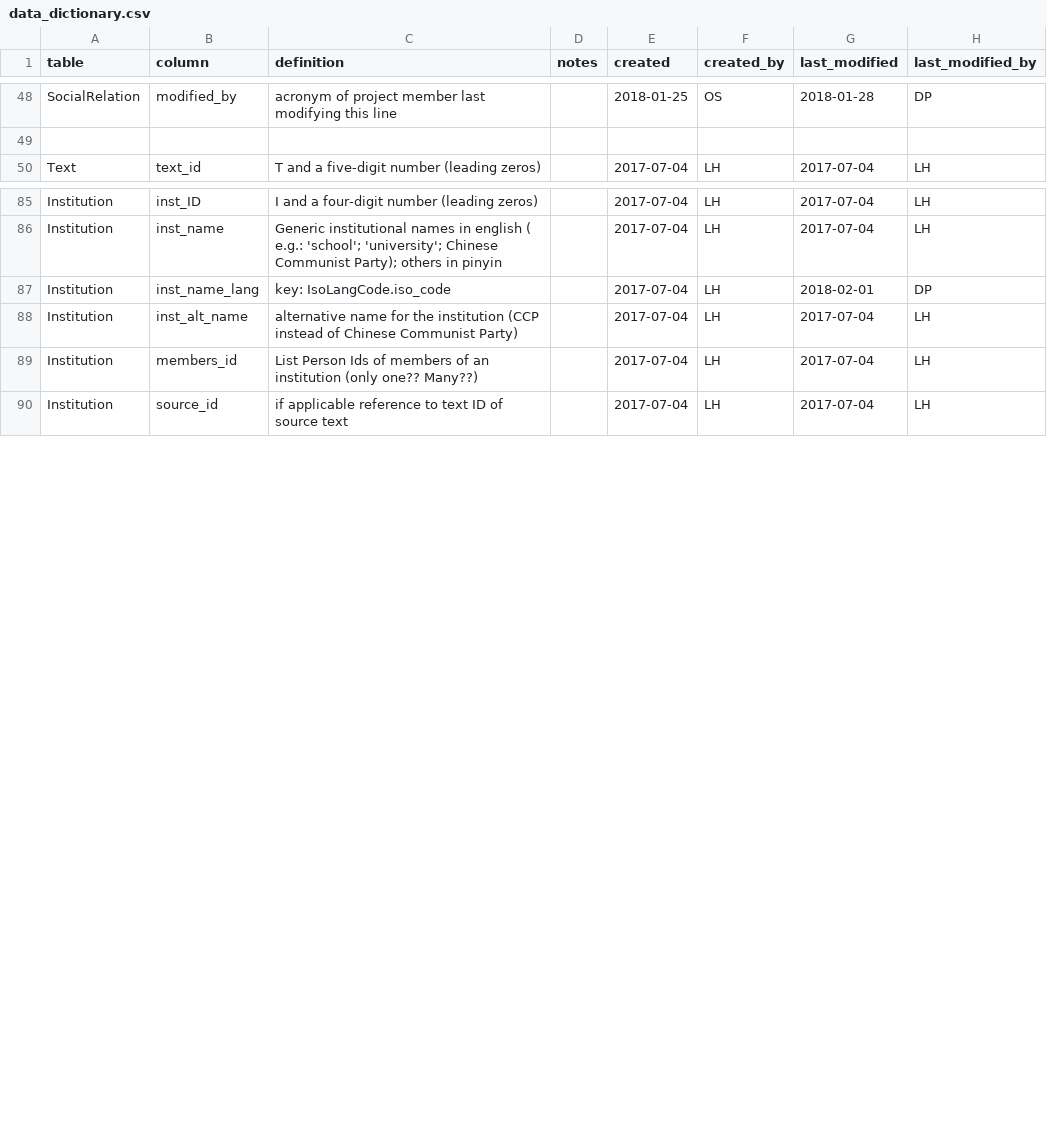
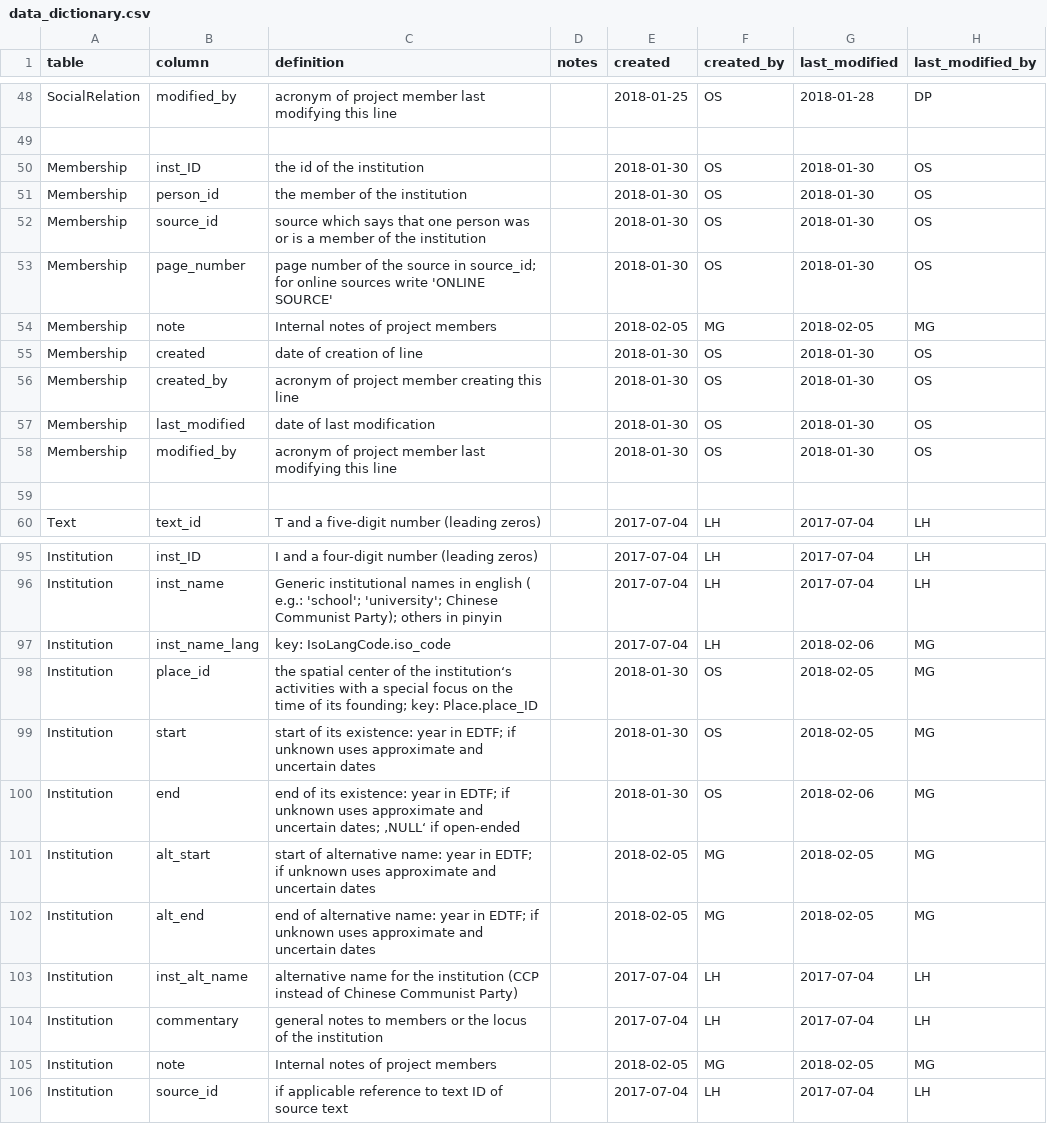
Before and after one commit to readchina/ReadAct, a CSV file: data/helper/data_dictionary.csv, drawn as a sheet; only a part is shown, gaps mark what is left out.

Commit message:
Membership (#198)
* SocRel corrections
add intimate relation qualifiers

* addition of membership table

This one is especially catering to literary salons

* reverting auto corr 2nd time

* update of data dict

* added columns to Institution.csv

see #193

* deleted members_id in Instit.

and the def. in the data dict.

close #193

```diff
--- a/data/helper/data_dictionary.csv
+++ b/data/helper/data_dictionary.csv
@@ -49,2 +49,12 @@ SocialRelation,modified_by,acronym of project member last modifying this line,,2
 ,,,,,,,
+Membership,inst_ID,the id of the institution,,2018-01-30,OS,2018-01-30,OS
+Membership,person_id,the member of the institution,,2018-01-30,OS,2018-01-30,OS
+Membership,source_id,source which says that one person was or is a member of the institution,,2018-01-30,OS,2018-01-30,OS
+Membership,page_number,page number of the source in source_id; for online sources write 'ONLINE SOURCE',,2018-01-30,OS,2018-01-30,OS
+Membership,note,Internal notes of project members,,2018-02-05,MG,2018-02-05,MG
+Membership,created,date of creation of line,,2018-01-30,OS,2018-01-30,OS
+Membership,created_by,acronym of project member creating this line,,2018-01-30,OS,2018-01-30,OS
+Membership,last_modified,date of last modification,,2018-01-30,OS,2018-01-30,OS
+Membership,modified_by,acronym of project member last modifying this line,,2018-01-30,OS,2018-01-30,OS
+,,,,,,,
 Text,text_id,T and a five-digit number (leading zeros),,2017-07-04,LH,2017-07-04,LH
@@ -86,5 +96,11 @@ Institution,inst_ID,I and a four-digit number (leading zeros),,2017-07-04,LH,201
 Institution,inst_name,Generic institutional names in english ( e.g.:  'school'; 'university';  Chinese Communist Party);  others in pinyin,,2017-07-04,LH,2017-07-04,LH
-Institution,inst_name_lang,key: IsoLangCode.iso_code,,2017-07-04,LH,2018-02-01,DP
+Institution,inst_name_lang,key: IsoLangCode.iso_code,,2017-07-04,LH,2018-02-06,MG
+Institution,place_id,the spatial center of the institution‘s activities with a special focus on the time of its founding; key: Place.place_ID,,2018-01-30,OS,2018-02-05,MG
+Institution,start,start of its existence: year in EDTF; if unknown uses approximate and uncertain dates,,2018-01-30,OS,2018-02-05,MG
+Institution,end,end of its existence: year in EDTF; if unknown uses approximate and uncertain dates; ‚NULL‘ if open-ended,,2018-01-30,OS,2018-02-06,MG
+Institution,alt_start,start of alternative name: year in EDTF; if unknown uses approximate and uncertain dates,,2018-02-05,MG,2018-02-05,MG
+Institution,alt_end,end of alternative name: year in EDTF; if unknown uses approximate and uncertain dates,,2018-02-05,MG,2018-02-05,MG
 Institution,inst_alt_name,alternative name for the institution (CCP instead of Chinese Communist Party),,2017-07-04,LH,2017-07-04,LH
-Institution,members_id,List Person Ids of members of an institution (only one?? Many??),,2017-07-04,LH,2017-07-04,LH
+Institution,commentary,general notes to members or the locus of the institution,,2017-07-04,LH,2017-07-04,LH
+Institution,note,Internal notes of project members,,2018-02-05,MG,2018-02-05,MG
 Institution,source_id,if applicable reference to text ID of source text,,2017-07-04,LH,2017-07-04,LH
```
Also changed, not shown: data/Institution.csv, data/Person.csv, 2 other files.
